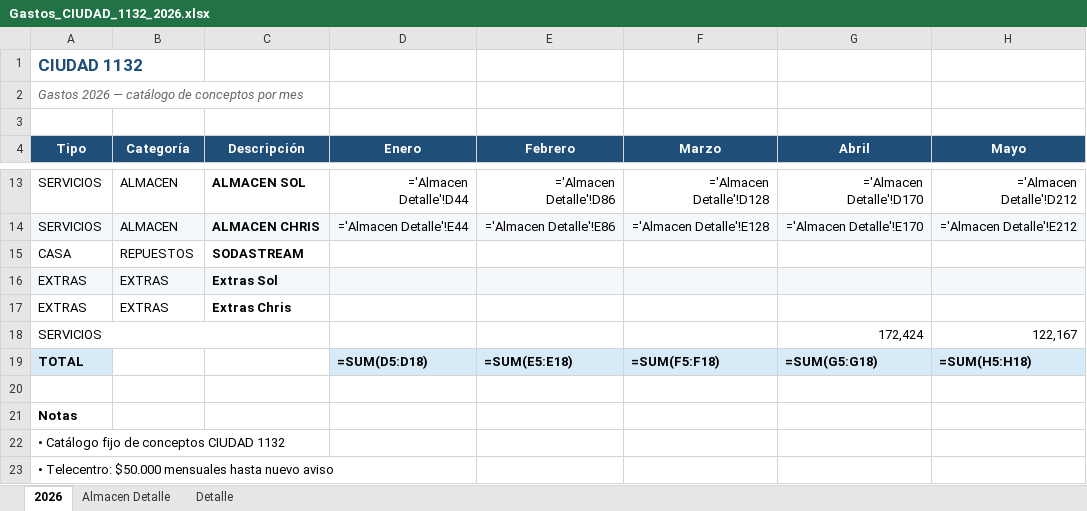
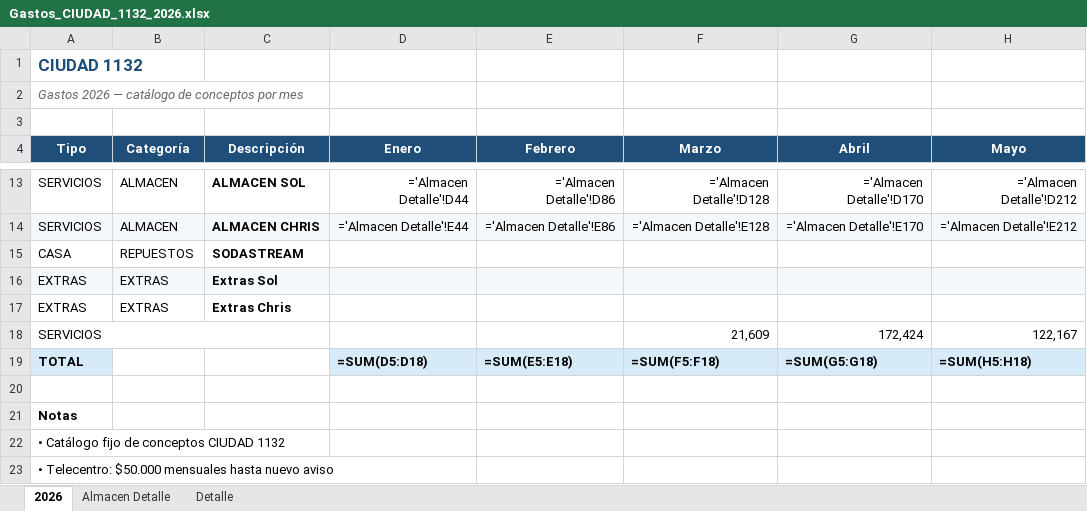
Before and after one commit to solzito148/budget, an Excel workbook: CIUDAD/Gastos_CIUDAD_1132_2026.xlsx, sheet 2026, drawn as a sheet; only a part is shown, gaps mark what is left out; values as stored, in another font and other column widths than the file's, no borders; formulas without a stored value are shown as written; the diff names each change by its address in the sheet, - before the commit and + after, or states it on an @@ line.

```diff
--- a/CIUDAD/Gastos_CIUDAD_1132_2026.xlsx (sheet 2026)
+++ b/CIUDAD/Gastos_CIUDAD_1132_2026.xlsx (sheet 2026)
-F18 (Marzo): (empty)
+F18 (Marzo): 21,609
```
Also changed, not shown: sheet Almacen Detalle, 2 other files.
